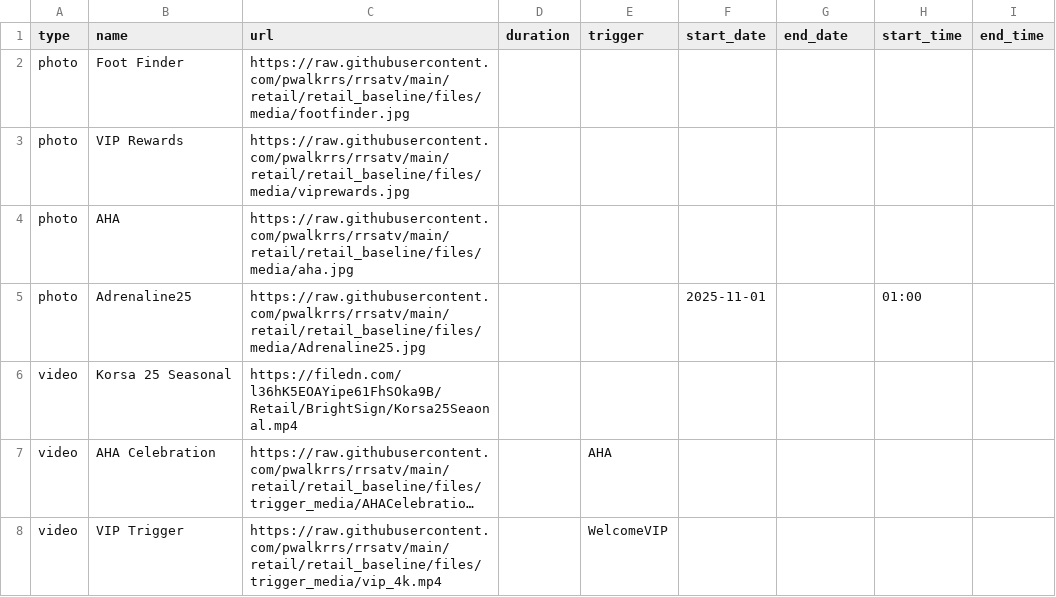
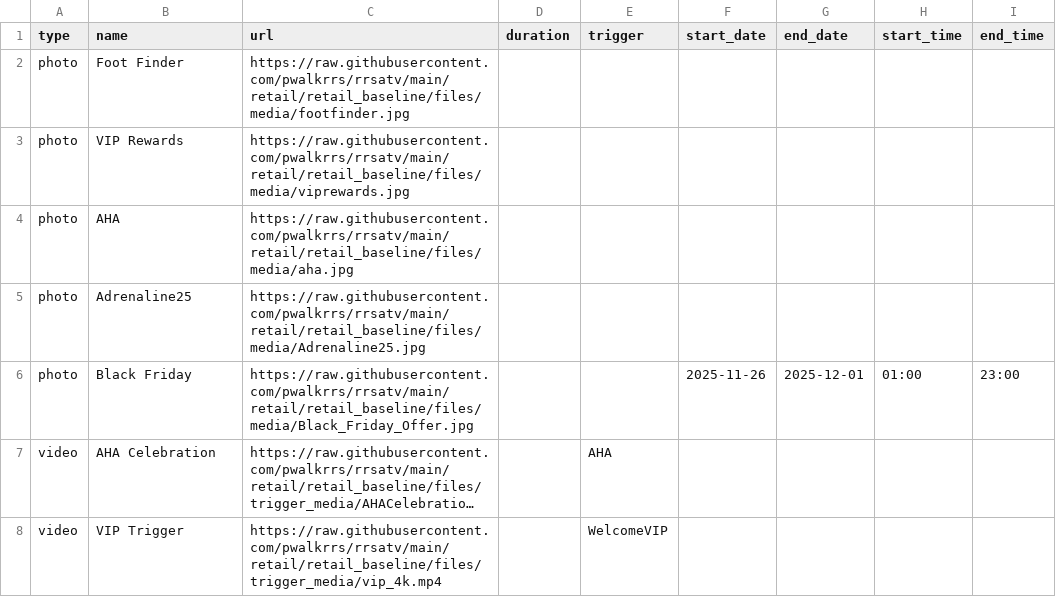
Before and after one commit to pwalkrrs/rrsatv, a CSV file: retail/retail_baseline/csv/pupcast/production.csv, drawn as a sheet; long unchanged cells end in …; removed rows and columns are numbered as before the commit, all else as after; the diff names each change by its address in the sheet, - before the commit and + after, or states it on an @@ line.

Commit message:
Update production.csv

```diff
--- a/retail/retail_baseline/csv/pupcast/production.csv
+++ b/retail/retail_baseline/csv/pupcast/production.csv
-F5 (start_date): 2025-11-01
+F5 (start_date): (empty)
-H5 (start_time): 01:00
+H5 (start_time): (empty)
-row 6: video | Korsa 25 Seasonal | https://filedn.com/l36hK5EOAYipe61FhSOka9B/Retail/BrightSign/Korsa25Seaonal.mp4
+row 6: photo | Black Friday | https://raw.githubusercontent.com/pwalkrrs/rrsatv/main/retail/retail_baseline/files/media/Black_Friday_Offer.jpg |  |  | 2025-11-26 | 2025-12-01 | 01:00 | 23:00
```
